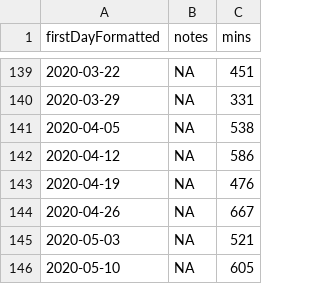
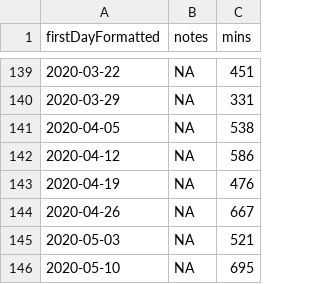
Before and after one commit to benleamon/public-data, a CSV file: time-tracker-log.csv, drawn as a sheet; only a part is shown, gaps mark what is left out.

```diff
--- a/time-tracker-log.csv
+++ b/time-tracker-log.csv
@@ -145,2 +145,2 @@ firstDayFormatted,notes,mins
 2020-05-03,NA,521
-2020-05-10,NA,605
+2020-05-10,NA,695
```
Also changed, not shown: time-tracker-log-legacy.csv.
